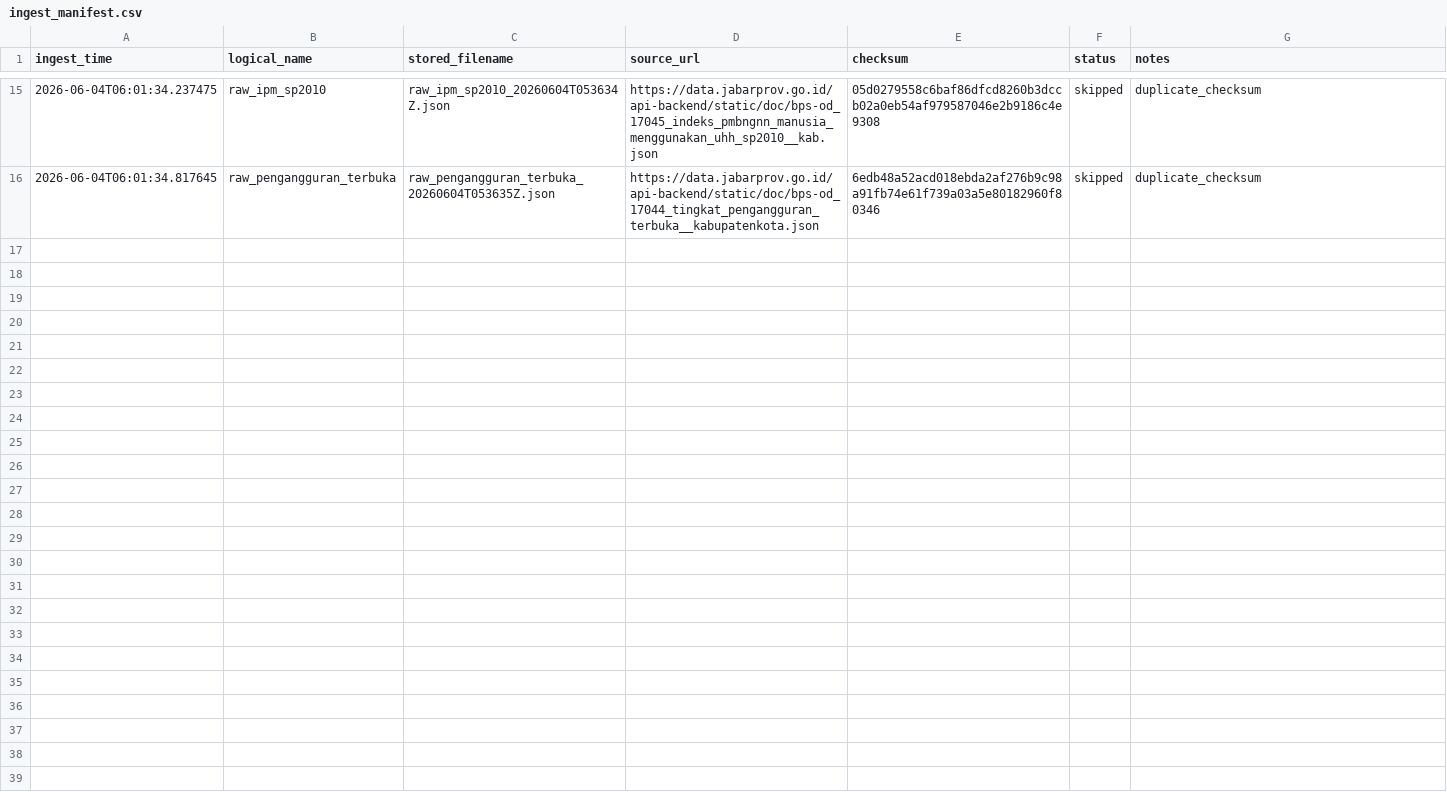
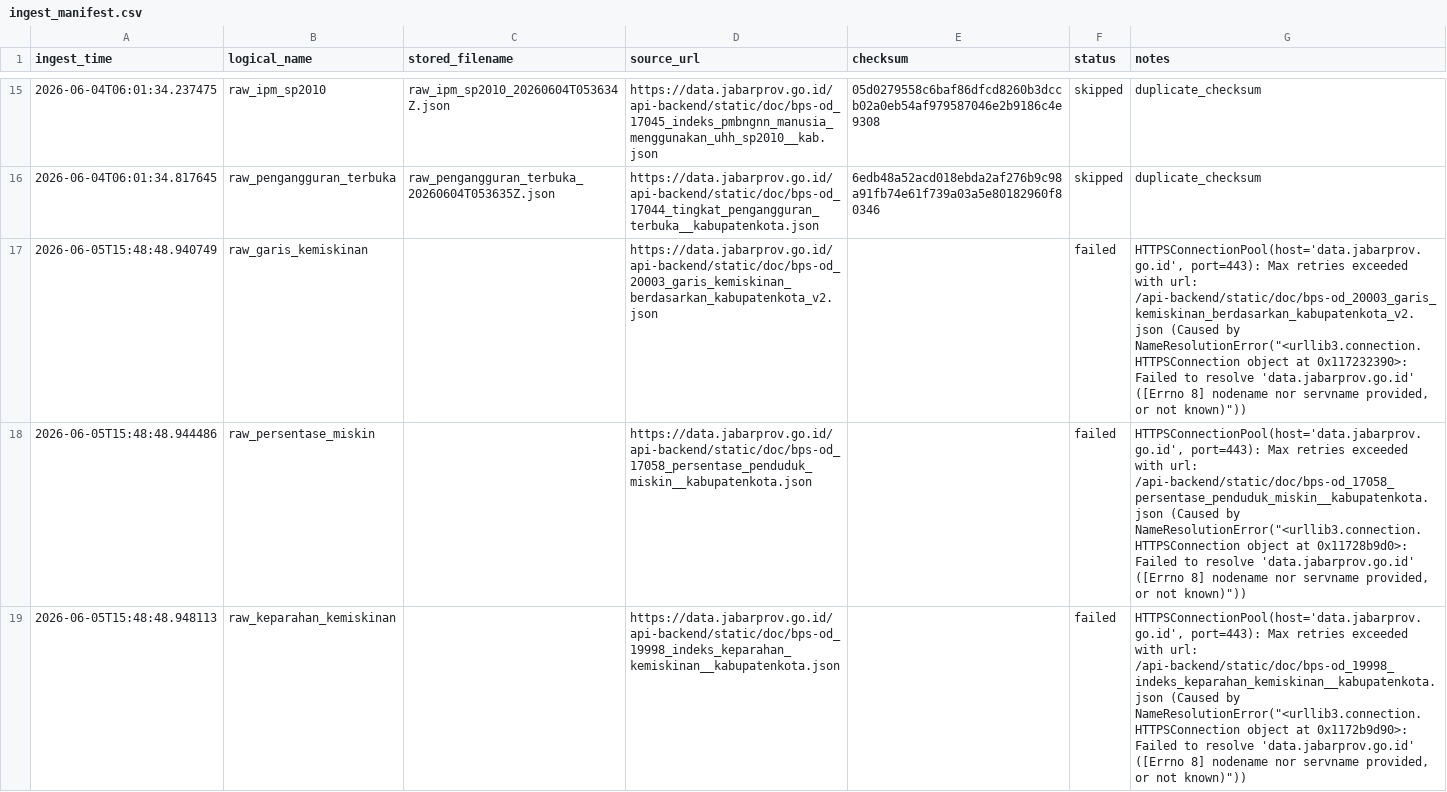
Before and after one commit to nailaselvirabudiana/data-analytics-tubes, a CSV file: data/manifest/ingest_manifest.csv, drawn as a sheet; only a part is shown, gaps mark what is left out; the diff covers the shown part only; the diff names each change by its address in the sheet, - before the commit and + after, or states it on an @@ line.

Commit message:
feat: data preprocessing

```diff
--- a/data/manifest/ingest_manifest.csv
+++ b/data/manifest/ingest_manifest.csv
+row 17: 2026-06-05T15:48:48.940749 | raw_garis_kemiskinan |  | https://data.jabarprov.go.id/api-backend/static/doc/bps-od_20003_garis_kemiskinan_berdasarkan_kabupatenkota_v2.json |  | failed | HTTPSConnectionPool(host='data.jabarprov.go.id', port=443): Max retries exceeded with url: /api-backend/static/doc/bps-od_20003_garis_kemiskinan_berdasarkan_kabupatenkota_v2.json (Caused by NameResolutionError("<urllib3.connection.HTTPSConnection object at 0x117232390>: Failed to resolve 'data.jabarprov.go.id' ([Errno 8] nodename nor servname provided, or not known)"))
+row 18: 2026-06-05T15:48:48.944486 | raw_persentase_miskin |  | https://data.jabarprov.go.id/api-backend/static/doc/bps-od_17058_persentase_penduduk_miskin__kabupatenkota.json |  | failed | HTTPSConnectionPool(host='data.jabarprov.go.id', port=443): Max retries exceeded with url: /api-backend/static/doc/bps-od_17058_persentase_penduduk_miskin__kabupatenkota.json (Caused by NameResolutionError("<urllib3.connection.HTTPSConnection object at 0x11728b9d0>: Failed to resolve 'data.jabarprov.go.id' ([Errno 8] nodename nor servname provided, or not known)"))
+row 19: 2026-06-05T15:48:48.948113 | raw_keparahan_kemiskinan |  | https://data.jabarprov.go.id/api-backend/static/doc/bps-od_19998_indeks_keparahan_kemiskinan__kabupatenkota.json |  | failed | HTTPSConnectionPool(host='data.jabarprov.go.id', port=443): Max retries exceeded with url: /api-backend/static/doc/bps-od_19998_indeks_keparahan_kemiskinan__kabupatenkota.json (Caused by NameResolutionError("<urllib3.connection.HTTPSConnection object at 0x1172b9d90>: Failed to resolve 'data.jabarprov.go.id' ([Errno 8] nodename nor servname provided, or not known)"))
```
Also changed, not shown: 7 added rows elsewhere in this file, 39 other files.
